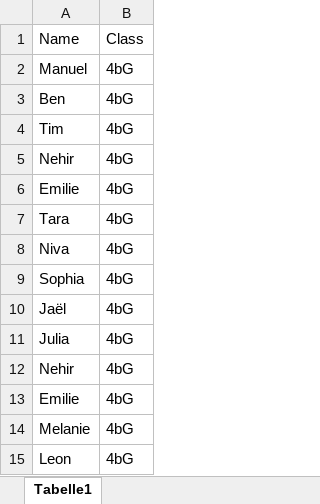
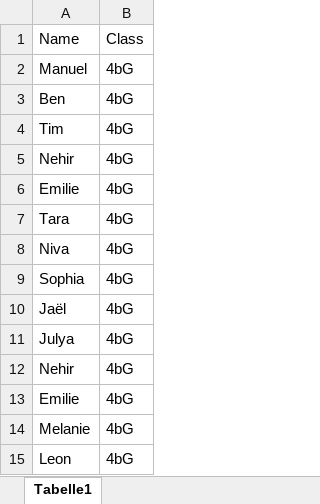
Before and after one commit to skolari93/Name-Card-Generator, an Excel workbook: Test.xlsx, sheet Tabelle1, drawn as a sheet; values as stored, in another font and other column widths than the file's, no borders; the diff names each change by its address in the sheet, - before the commit and + after, or states it on an @@ line.

```diff
--- a/Test.xlsx (sheet Tabelle1)
+++ b/Test.xlsx (sheet Tabelle1)
-A11: Julia
+A11: Julya
```
Also changed, not shown: 3 other files.
